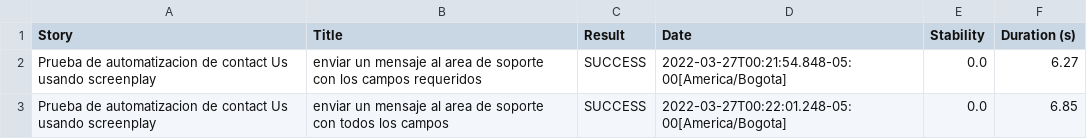
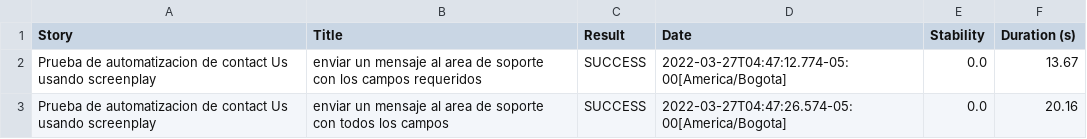
Before and after one commit to maxdarkx/RetoSerenityBDD, a CSV file: target/site/serenity/8d2c9a04fcd79b43f4c2b72f32eab6c7cdf1fa5f089431f32a59eed453e551e0.csv, drawn as a sheet.

```diff
--- a/target/site/serenity/8d2c9a04fcd79b43f4c2b72f32eab6c7cdf1fa5f089431f32a59eed453e551e0.csv
+++ b/target/site/serenity/8d2c9a04fcd79b43f4c2b72f32eab6c7cdf1fa5f089431f32a59eed453e551e0.csv
@@ -1,3 +1,3 @@
 "Story","Title","Result","Date","Stability","Duration (s)"
-"Prueba de automatizacion de contact Us usando screenplay","enviar un mensaje al area de soporte con los campos requeridos","SUCCESS","2022-03-27T00:21:54.848-05:00[America/Bogota]","0.0","6.27"
-"Prueba de automatizacion de contact Us usando screenplay","enviar un mensaje al area de soporte con todos los campos","SUCCESS","2022-03-27T00:22:01.248-05:00[America/Bogota]","0.0","6.85"
+"Prueba de automatizacion de contact Us usando screenplay","enviar un mensaje al area de soporte con los campos requeridos","SUCCESS","2022-03-27T04:47:12.774-05:00[America/Bogota]","0.0","13.67"
+"Prueba de automatizacion de contact Us usando screenplay","enviar un mensaje al area de soporte con todos los campos","SUCCESS","2022-03-27T04:47:26.574-05:00[America/Bogota]","0.0","20.16"
```
Also changed, not shown: target/site/serenity/f20a5ae1a19369f5ec961548312c10104e1124256abb7e258f7d729da37ac3d2.csv, target/site/serenity/results.csv, 53 other files.
